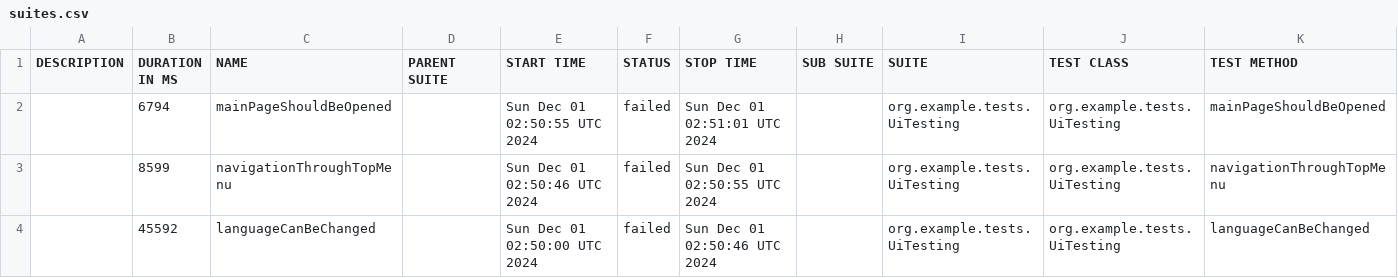
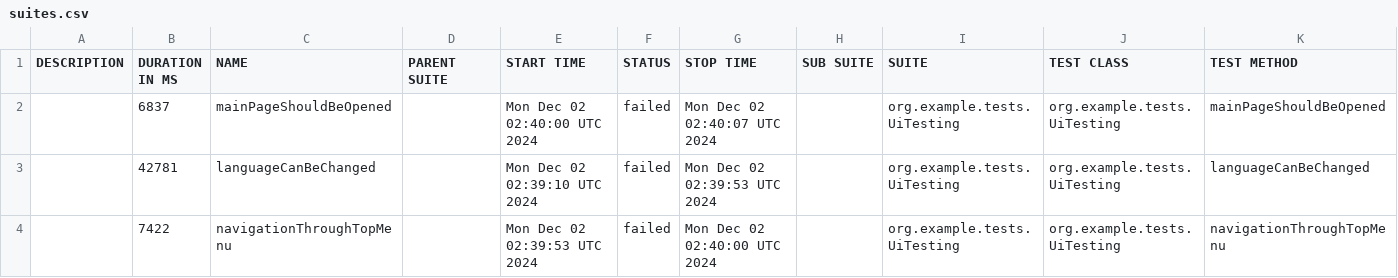
Before and after one commit to sergiy-bloshchenko-personal/compasswayTask, a CSV file: uitesting/data/suites.csv, drawn as a sheet.

```diff
--- a/uitesting/data/suites.csv
+++ b/uitesting/data/suites.csv
@@ -1,4 +1,4 @@
 "DESCRIPTION","DURATION IN MS","NAME","PARENT SUITE","START TIME","STATUS","STOP TIME","SUB SUITE","SUITE","TEST CLASS","TEST METHOD"
-"","6794","mainPageShouldBeOpened","","Sun Dec 01 02:50:55 UTC 2024","failed","Sun Dec 01 02:51:01 UTC 2024","","org.example.tests.UiTesting","org.example.tests.UiTesting","mainPageShouldBeOpened"
-"","8599","navigationThroughTopMenu","","Sun Dec 01 02:50:46 UTC 2024","failed","Sun Dec 01 02:50:55 UTC 2024","","org.example.tests.UiTesting","org.example.tests.UiTesting","navigationThroughTopMenu"
-"","45592","languageCanBeChanged","","Sun Dec 01 02:50:00 UTC 2024","failed","Sun Dec 01 02:50:46 UTC 2024","","org.example.tests.UiTesting","org.example.tests.UiTesting","languageCanBeChanged"
+"","6837","mainPageShouldBeOpened","","Mon Dec 02 02:40:00 UTC 2024","failed","Mon Dec 02 02:40:07 UTC 2024","","org.example.tests.UiTesting","org.example.tests.UiTesting","mainPageShouldBeOpened"
+"","42781","languageCanBeChanged","","Mon Dec 02 02:39:10 UTC 2024","failed","Mon Dec 02 02:39:53 UTC 2024","","org.example.tests.UiTesting","org.example.tests.UiTesting","languageCanBeChanged"
+"","7422","navigationThroughTopMenu","","Mon Dec 02 02:39:53 UTC 2024","failed","Mon Dec 02 02:40:00 UTC 2024","","org.example.tests.UiTesting","org.example.tests.UiTesting","navigationThroughTopMenu"
```
Also changed, not shown: uitesting/data/behaviors.csv, 19 other files.
